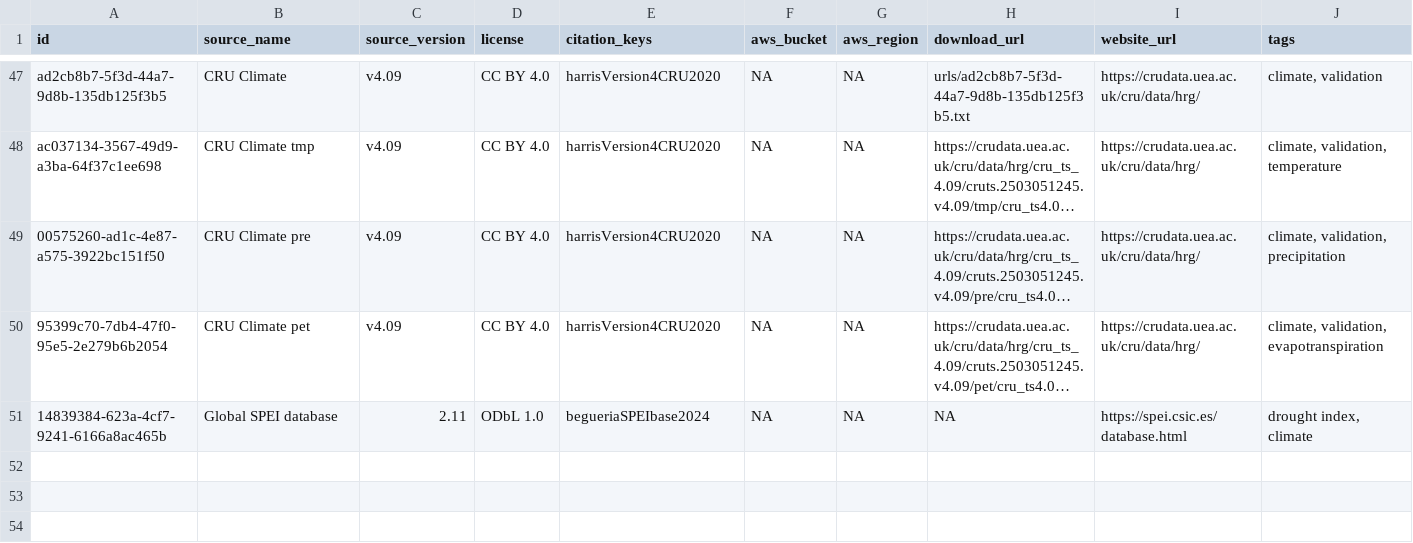
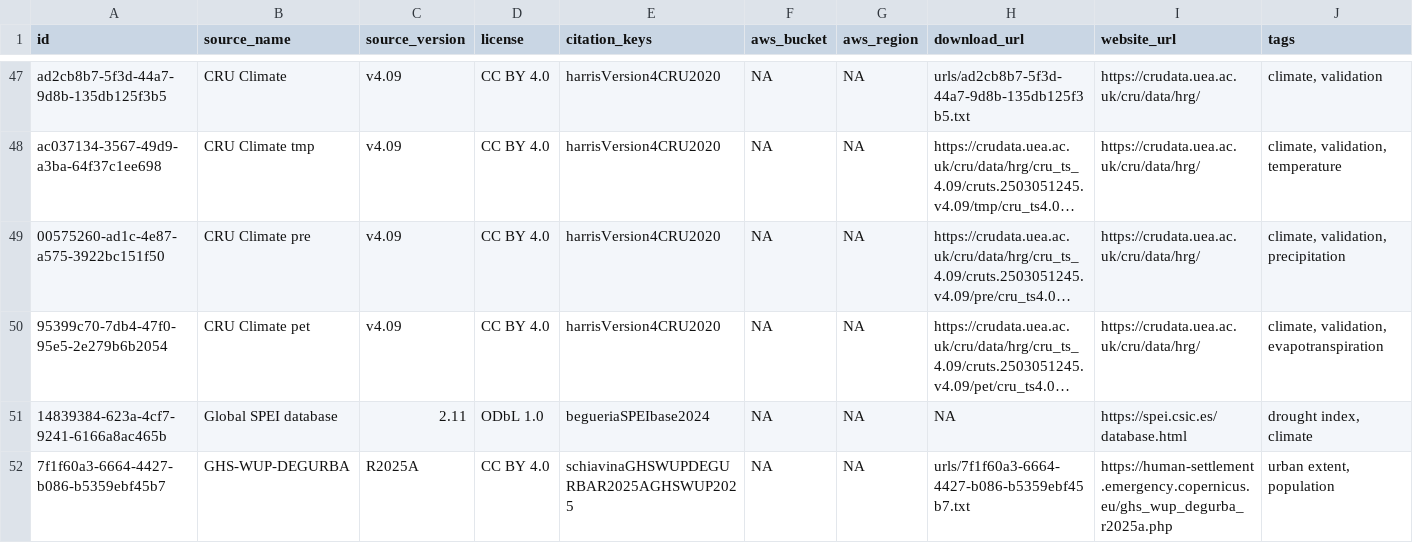
Before and after one commit to prio-data/priogrid, a CSV file: data_raw/sources.csv, drawn as a sheet; only a part is shown, gaps mark what is left out; long unchanged cells end in …; rows hold the shown columns only; the diff names each change by its address in the sheet, - before the commit and + after, or states it on an @@ line.

Commit message:
GHS-WUP-DEGURBA (Degree of Urbanization) added

```diff
--- a/data_raw/sources.csv
+++ b/data_raw/sources.csv
+row 52: 7f1f60a3-6664-4427-b086-b5359ebf45b7 | GHS-WUP-DEGURBA | R2025A | CC BY 4.0 | schiavinaGHSWUPDEGURBAR2025AGHSWUP2025 | NA | NA | urls/7f1f60a3-6664-4427-b086-b5359ebf45b7.txt | https://human-settlement.emergency.copernicus.eu/ghs_wup_degurba_r2025a.php | urban extent, population
```
Also changed, not shown: data_raw/variables.csv, 4 other files.
